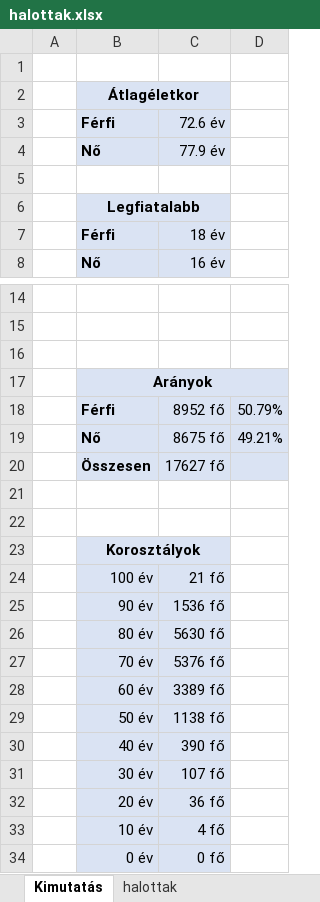
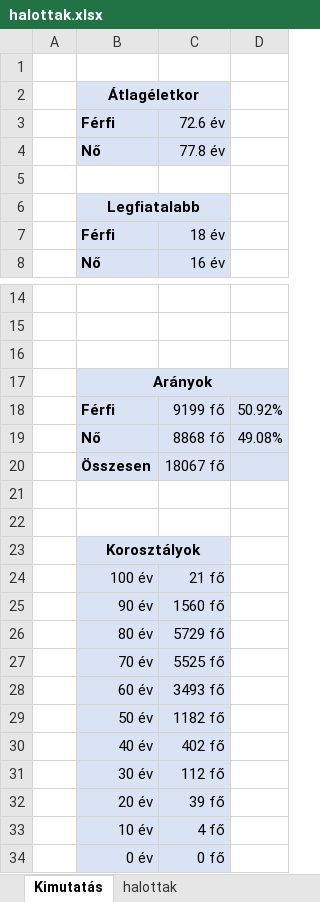
Before and after one commit to mollac/CoVid-19, an Excel workbook: halottak.xlsx, sheet Kimutatás, drawn as a sheet; only a part is shown, gaps mark what is left out; values as stored, in another font and other column widths than the file's, no borders; charts and pictures and conditional formats not drawn; removed rows and columns are numbered as before the commit, all else as after; the diff names each change by its address in the sheet, - before the commit and + after, or states it on an @@ line.

```diff
--- a/halottak.xlsx (sheet Kimutatás)
+++ b/halottak.xlsx (sheet Kimutatás)
-C4: 77.9 év
+C4: 77.8 év
-row 18:  | Férfi | 8952 fő | 50.79%
-row 19:  | Nő | 8675 fő | 49.21%
+row 18:  | Férfi | 9199 fő | 50.92%
+row 19:  | Nő | 8868 fő | 49.08%
-C20: 17627 fő
+C20: 18067 fő
-C25: 1536 fő
+C25: 1560 fő
-C26: 5630 fő
+C26: 5729 fő
-C27: 5376 fő
+C27: 5525 fő
-C28: 3389 fő
+C28: 3493 fő
-C29: 1138 fő
+C29: 1182 fő
-C30: 390 fő
+C30: 402 fő
-C31: 107 fő
+C31: 112 fő
-C32: 36 fő
+C32: 39 fő
```
Also changed, not shown: sheet halottak, charts or pictures, covid.xlsx.
